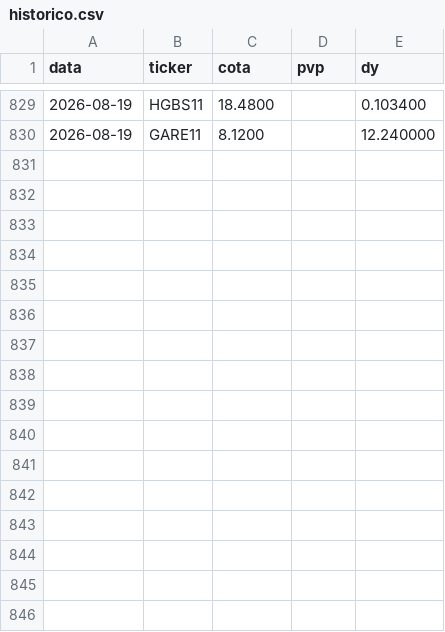
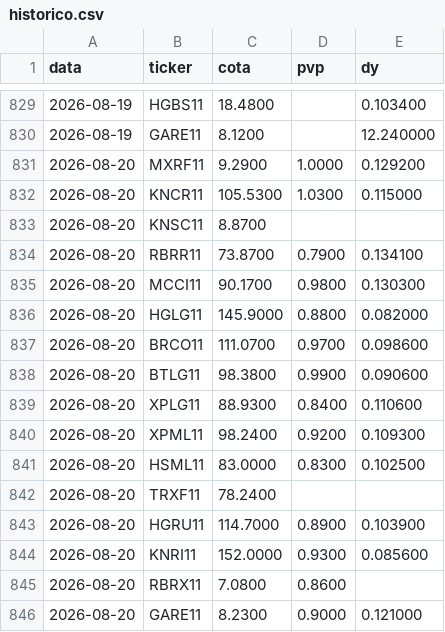
Before and after one commit to henriquebdasilva/analise-fiis, a CSV file: historico.csv, drawn as a sheet; only a part is shown, gaps mark what is left out; the diff names each change by its address in the sheet, - before the commit and + after, or states it on an @@ line.

```diff
--- a/historico.csv
+++ b/historico.csv
+row 831: 2026-08-20 | MXRF11 | 9.2900 | 1.0000 | 0.129200
+row 832: 2026-08-20 | KNCR11 | 105.5300 | 1.0300 | 0.115000
+row 833: 2026-08-20 | KNSC11 | 8.8700
+row 834: 2026-08-20 | RBRR11 | 73.8700 | 0.7900 | 0.134100
+row 835: 2026-08-20 | MCCI11 | 90.1700 | 0.9800 | 0.130300
+row 836: 2026-08-20 | HGLG11 | 145.9000 | 0.8800 | 0.082000
+row 837: 2026-08-20 | BRCO11 | 111.0700 | 0.9700 | 0.098600
+row 838: 2026-08-20 | BTLG11 | 98.3800 | 0.9900 | 0.090600
+row 839: 2026-08-20 | XPLG11 | 88.9300 | 0.8400 | 0.110600
+row 840: 2026-08-20 | XPML11 | 98.2400 | 0.9200 | 0.109300
+row 841: 2026-08-20 | HSML11 | 83.0000 | 0.8300 | 0.102500
+row 842: 2026-08-20 | TRXF11 | 78.2400
+row 843: 2026-08-20 | HGRU11 | 114.7000 | 0.8900 | 0.103900
+row 844: 2026-08-20 | KNRI11 | 152.0000 | 0.9300 | 0.085600
+row 845: 2026-08-20 | RBRX11 | 7.0800 | 0.8600
+row 846: 2026-08-20 | GARE11 | 8.2300 | 0.9000 | 0.121000
```
